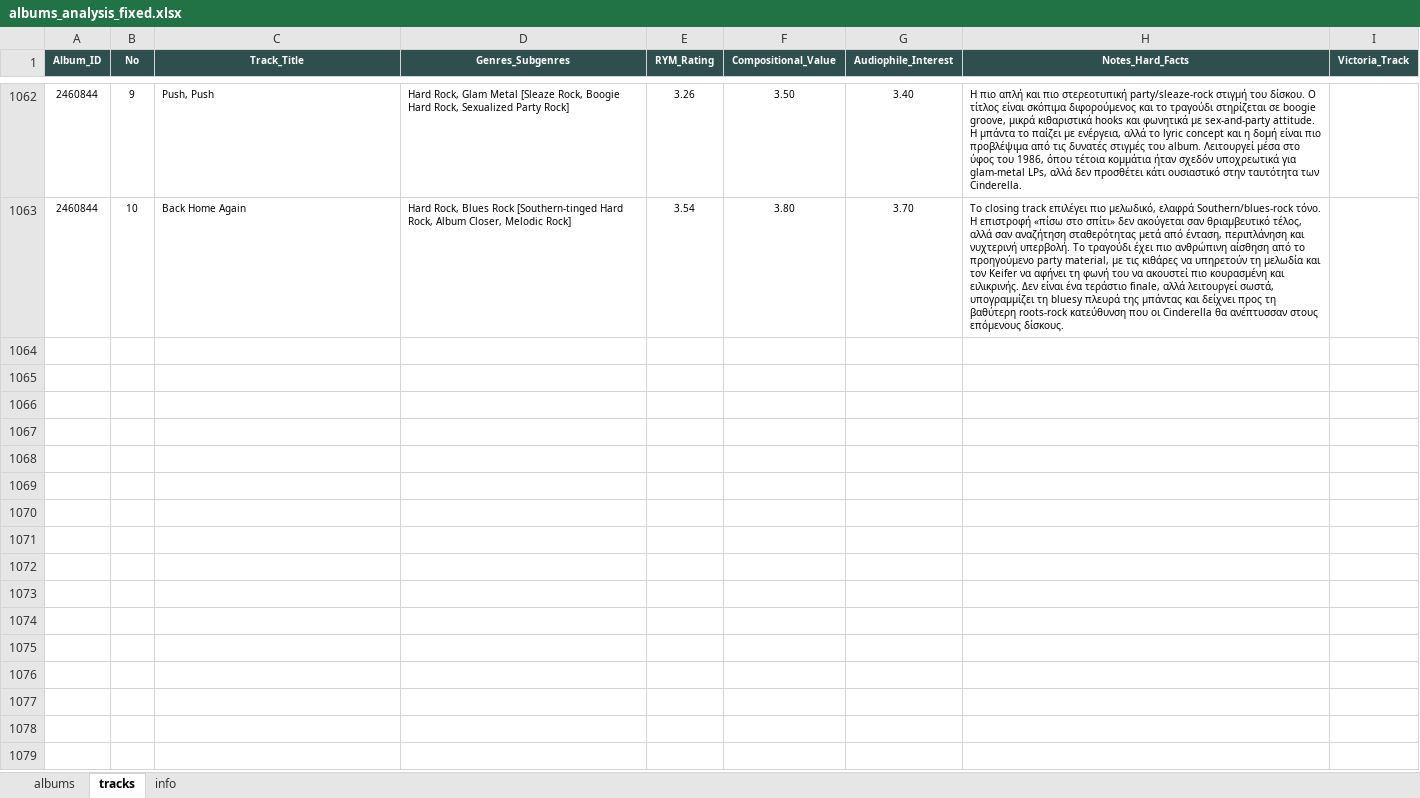
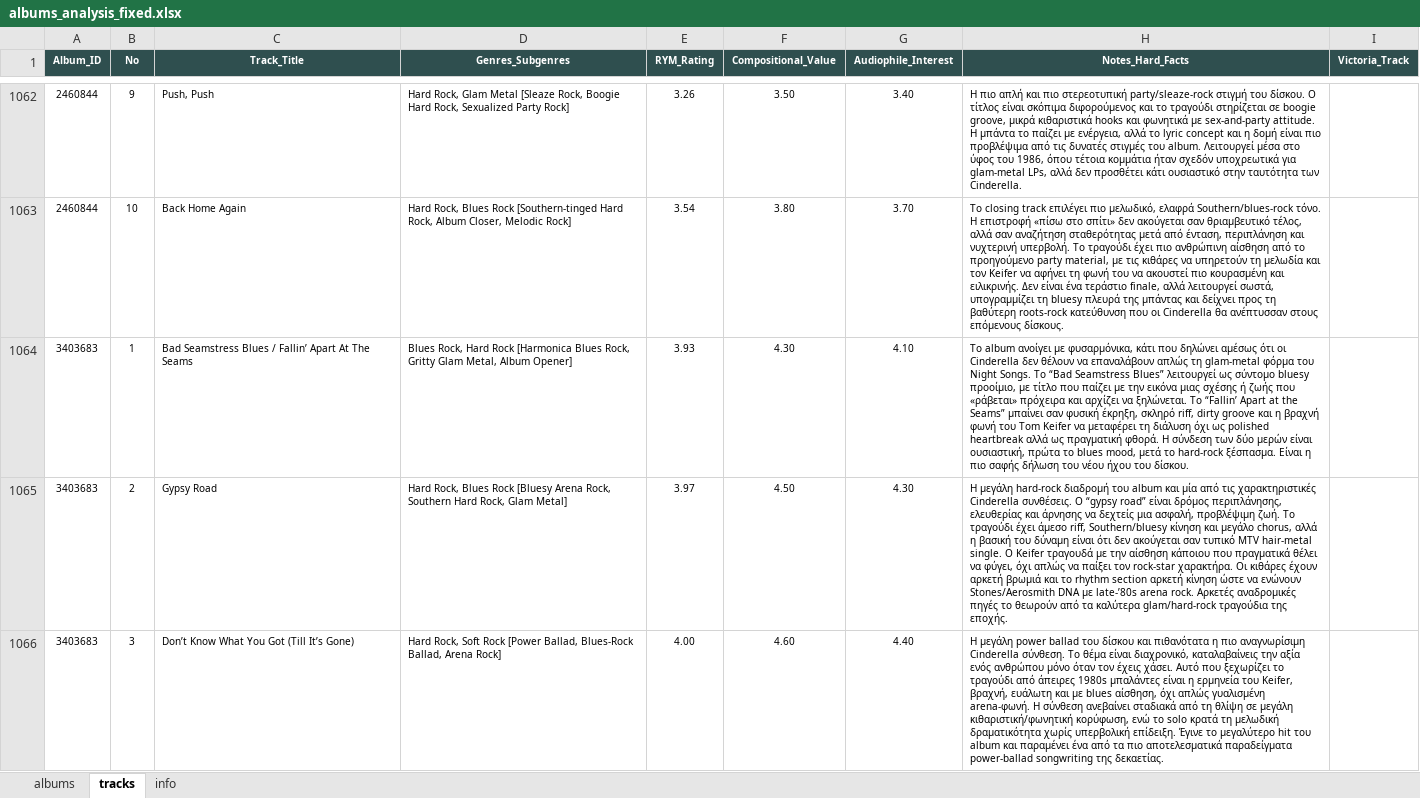
Before and after one commit to blueaegean/music-archive, an Excel workbook: albums_analysis_fixed.xlsx, sheet tracks, drawn as a sheet; only a part is shown, gaps mark what is left out; values as stored, in another font and other column widths than the file's, no borders; the diff covers the shown part only; the diff names each change by its address in the sheet, - before the commit and + after, or states it on an @@ line.

Commit message:
Add files via upload

```diff
--- a/albums_analysis_fixed.xlsx (sheet tracks)
+++ b/albums_analysis_fixed.xlsx (sheet tracks)
+row 1064: 3403683 | 1 | Bad Seamstress Blues / Fallin’ Apart At The Seams | Blues Rock, Hard Rock [Harmonica Blues Rock, Gritty Glam Metal, Album Opener] | 3.93 | 4.30 | 4.10 | Το album ανοίγει με φυσαρμόνικα, κάτι που δηλώνει αμέσως ότι οι Cinderella δεν θέλουν να επαναλάβουν απλώς τη glam-metal φόρμα του Night Songs. Το “Bad Seamstress Blues” λειτουργεί ως σύντομο bluesy προοίμιο, με τίτλο που παίζει με την εικόνα μιας σχέσης ή ζωής που «ράβεται» πρόχειρα και αρχίζει να ξηλώνεται. Το “Fallin’ Apart at the Seams” μπαίνει σαν φυσική έκρηξη, σκληρό riff, dirty groove και η βραχνή φωνή του Tom Keifer να μεταφέρει τη διάλυση όχι ως polished heartbreak αλλά ως πραγματική φθορά. Η σύνδεση των δύο μερών είναι ουσιαστική, πρώτα το blues mood, μετά το hard-rock ξέσπασμα. Είναι η πιο σαφής δήλωση του νέου ήχου του δίσκου.
+row 1065: 3403683 | 2 | Gypsy Road | Hard Rock, Blues Rock [Bluesy Arena Rock, Southern Hard Rock, Glam Metal] | 3.97 | 4.50 | 4.30 | Η μεγάλη hard-rock διαδρομή του album και μία από τις χαρακτηριστικές Cinderella συνθέσεις. Ο “gypsy road” είναι δρόμος περιπλάνησης, ελευθερίας και άρνησης να δεχτείς μια ασφαλή, προβλέψιμη ζωή. Το τραγούδι έχει άμεσο riff, Southern/bluesy κίνηση και μεγάλο chorus, αλλά η βασική του δύναμη είναι ότι δεν ακούγεται σαν τυπικό MTV hair-metal single. Ο Keifer τραγουδά με την αίσθηση κάποιου που πραγματικά θέλει να φύγει, όχι απλώς να παίξει τον rock-star χαρακτήρα. Οι κιθάρες έχουν αρκετή βρωμιά και το rhythm section αρκετή κίνηση ώστε να ενώνουν Stones/Aerosmith DNA με late-’80s arena rock. Αρκετές αναδρομικές πηγές το θεωρούν από τα καλύτερα glam/hard-rock τραγούδια της εποχής.
+row 1066: 3403683 | 3 | Don’t Know What You Got (Till It’s Gone) | Hard Rock, Soft Rock [Power Ballad, Blues-Rock Ballad, Arena Rock] | 4.00 | 4.60 | 4.40 | Η μεγάλη power ballad του δίσκου και πιθανότατα η πιο αναγνωρίσιμη Cinderella σύνθεση. Το θέμα είναι διαχρονικό, καταλαβαίνεις την αξία ενός ανθρώπου μόνο όταν τον έχεις χάσει. Αυτό που ξεχωρίζει το τραγούδι από άπειρες 1980s μπαλάντες είναι η ερμηνεία του Keifer, βραχνή, ευάλωτη και με blues αίσθηση, όχι απλώς γυαλισμένη arena-φωνή. Η σύνθεση ανεβαίνει σταδιακά από τη θλίψη σε μεγάλη κιθαριστική/φωνητική κορύφωση, ενώ το solo κρατά τη μελωδική δραματικότητα χωρίς υπερβολική επίδειξη. Έγινε το μεγαλύτερο hit του album και παραμένει ένα από τα πιο αποτελεσματικά παραδείγματα power-ballad songwriting της δεκαετίας.
```
Also changed, not shown: 7 added rows elsewhere in this sheet, sheet albums.
